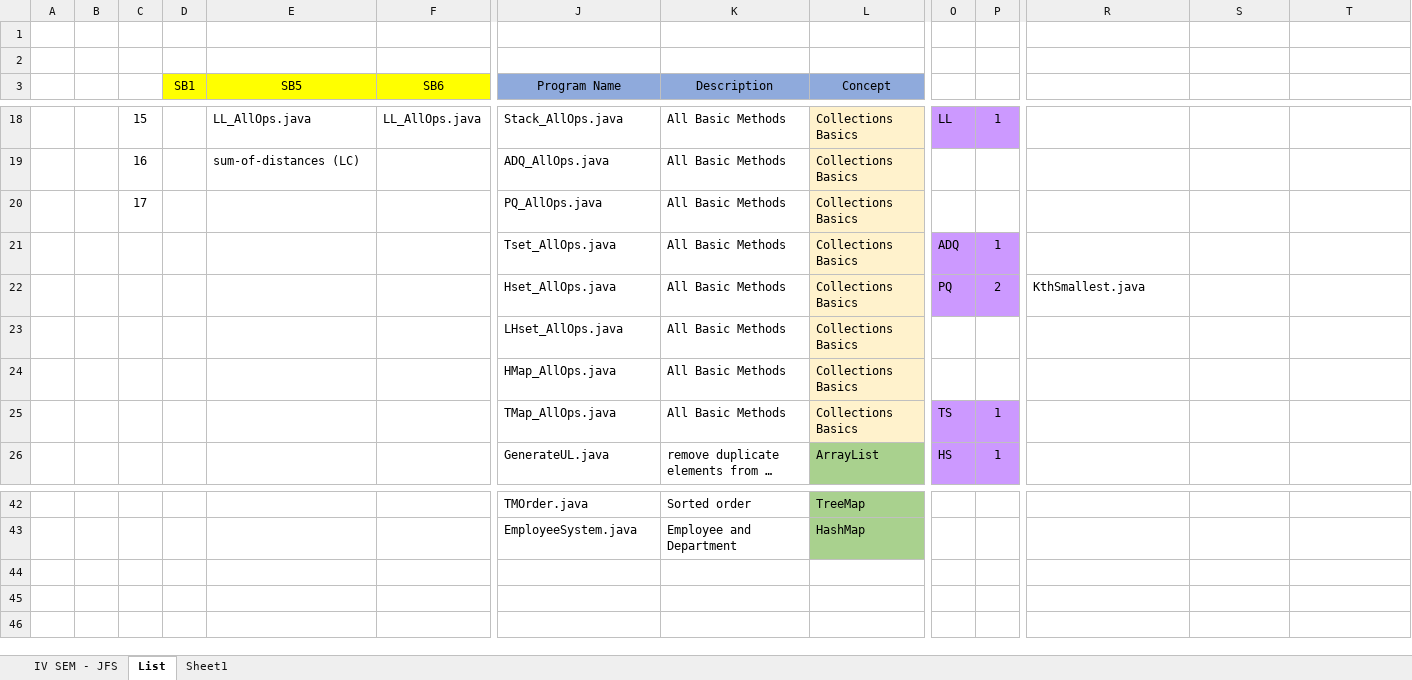
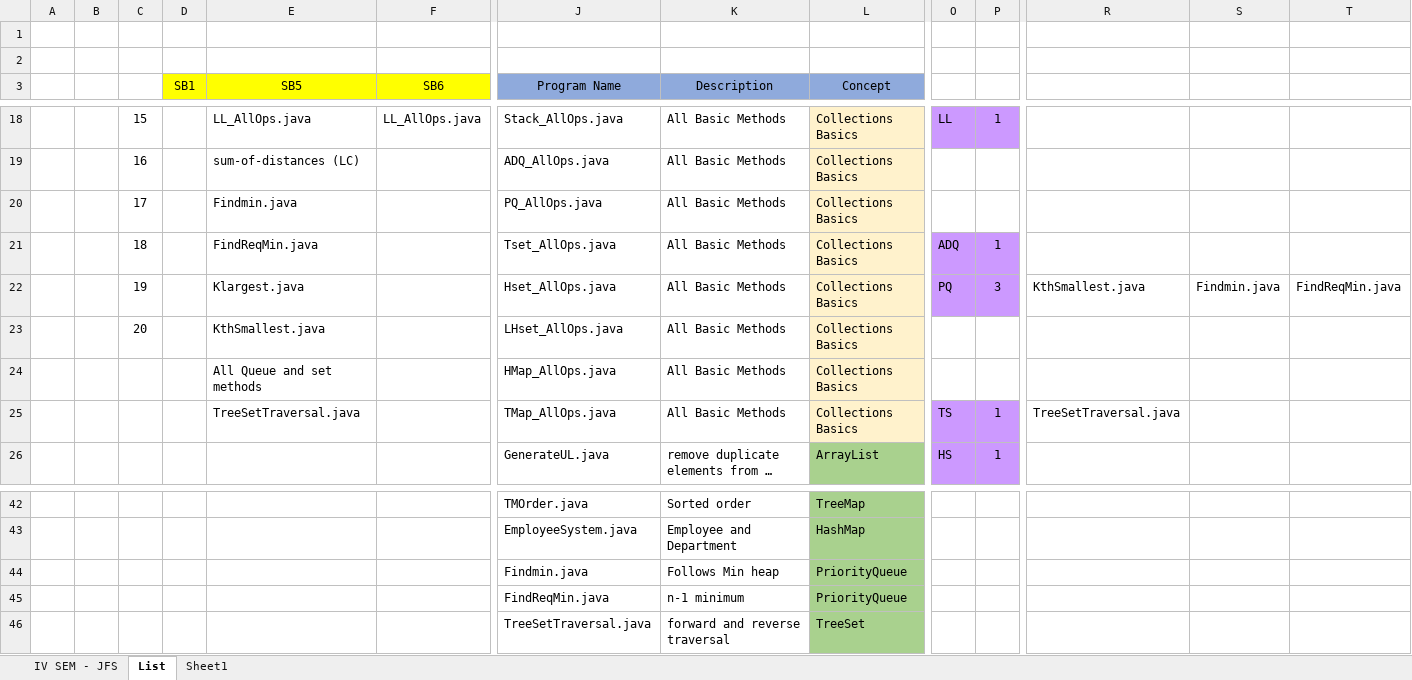
Before and after one commit to Mayuriblog/JFS_NEW_BATCH_2026, an Excel workbook: JFS_TRAINING_IN_CDC_2026.xlsx, sheet List, drawn as a sheet; only a part is shown, gaps mark what is left out; long unchanged cells end in …; values as stored, in another font and other column widths than the file's, no borders; rows hold the shown columns only; the diff names each change by its address in the sheet, - before the commit and + after, or states it on an @@ line.

```diff
--- a/JFS_TRAINING_IN_CDC_2026.xlsx (sheet List)
+++ b/JFS_TRAINING_IN_CDC_2026.xlsx (sheet List)
-E20 (SB5): (empty)
+E20 (SB5): Findmin.java
-C21: (empty)
+C21: 18
-E21 (SB5): (empty)
+E21 (SB5): FindReqMin.java
-C22: (empty)
+C22: 19
-E22 (SB5): (empty)
+E22 (SB5): Klargest.java
-P22: 2
+P22: 3
-S22: (empty)
+S22: Findmin.java
-T22: (empty)
+T22: FindReqMin.java
-C23: (empty)
+C23: 20
-E23 (SB5): (empty)
+E23 (SB5): KthSmallest.java
-E24 (SB5): (empty)
+E24 (SB5): All Queue and set methods
-E25 (SB5): (empty)
+E25 (SB5): TreeSetTraversal.java
-R25: (empty)
+R25: TreeSetTraversal.java
+row 44:  |  |  |  |  |  | Findmin.java | Follows Min heap | PriorityQueue
+row 45:  |  |  |  |  |  | FindReqMin.java | n-1 minimum | PriorityQueue
+row 46:  |  |  |  |  |  | TreeSetTraversal.java | forward and reverse traversal | TreeSet
```
Also changed, not shown: sheet IV SEM - JFS, 18 other files.
